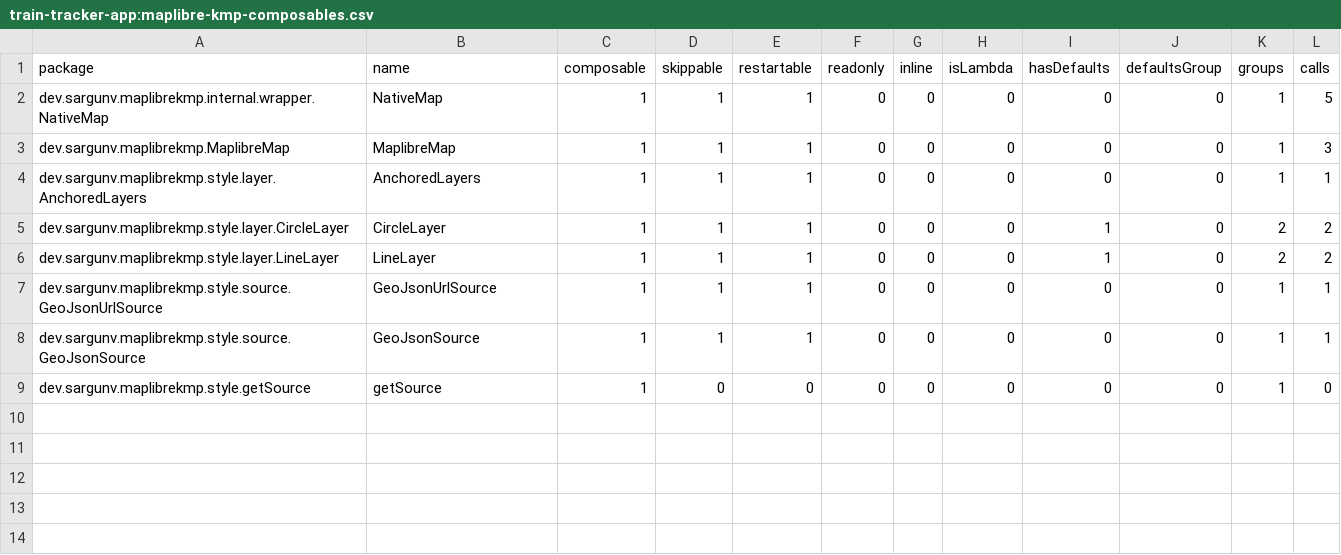
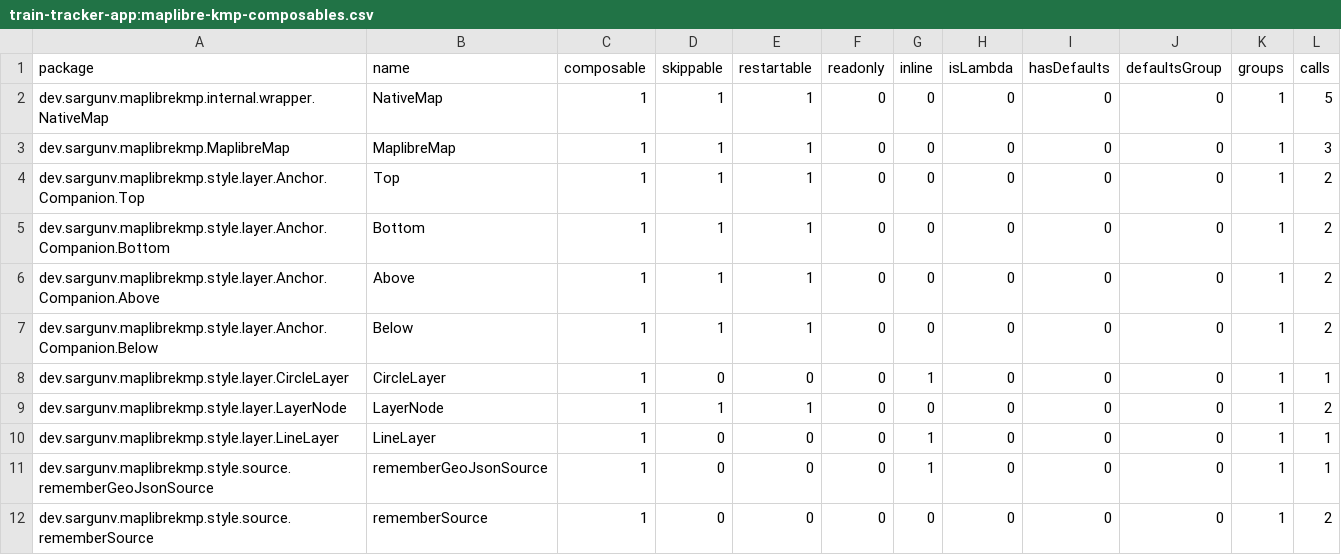
Before and after one commit to thanhdt-vietmap/vietmap-compose, a CSV file: maplibre-kmp/compose_compiler/train-tracker-app:maplibre-kmp-composables.csv, drawn as a sheet.

```diff
--- a/maplibre-kmp/compose_compiler/train-tracker-app:maplibre-kmp-composables.csv
+++ b/maplibre-kmp/compose_compiler/train-tracker-app:maplibre-kmp-composables.csv
@@ -3,7 +3,10 @@ dev.sargunv.maplibrekmp.internal.wrapper.NativeMap,NativeMap,1,1,1,0,0,0,0,0,1,5
 dev.sargunv.maplibrekmp.MaplibreMap,MaplibreMap,1,1,1,0,0,0,0,0,1,3,
-dev.sargunv.maplibrekmp.style.layer.AnchoredLayers,AnchoredLayers,1,1,1,0,0,0,0,0,1,1,
-dev.sargunv.maplibrekmp.style.layer.CircleLayer,CircleLayer,1,1,1,0,0,0,1,0,2,2,
-dev.sargunv.maplibrekmp.style.layer.LineLayer,LineLayer,1,1,1,0,0,0,1,0,2,2,
-dev.sargunv.maplibrekmp.style.source.GeoJsonUrlSource,GeoJsonUrlSource,1,1,1,0,0,0,0,0,1,1,
-dev.sargunv.maplibrekmp.style.source.GeoJsonSource,GeoJsonSource,1,1,1,0,0,0,0,0,1,1,
-dev.sargunv.maplibrekmp.style.getSource,getSource,1,0,0,0,0,0,0,0,1,0,
+dev.sargunv.maplibrekmp.style.layer.Anchor.Companion.Top,Top,1,1,1,0,0,0,0,0,1,2,
+dev.sargunv.maplibrekmp.style.layer.Anchor.Companion.Bottom,Bottom,1,1,1,0,0,0,0,0,1,2,
+dev.sargunv.maplibrekmp.style.layer.Anchor.Companion.Above,Above,1,1,1,0,0,0,0,0,1,2,
+dev.sargunv.maplibrekmp.style.layer.Anchor.Companion.Below,Below,1,1,1,0,0,0,0,0,1,2,
+dev.sargunv.maplibrekmp.style.layer.CircleLayer,CircleLayer,1,0,0,0,1,0,0,0,1,1,
+dev.sargunv.maplibrekmp.style.layer.LayerNode,LayerNode,1,1,1,0,0,0,0,0,1,2,
+dev.sargunv.maplibrekmp.style.layer.LineLayer,LineLayer,1,0,0,0,1,0,0,0,1,1,
+dev.sargunv.maplibrekmp.style.source.rememberGeoJsonSource,rememberGeoJsonSource,1,0,0,0,1,0,0,0,1,1,
+dev.sargunv.maplibrekmp.style.source.rememberSource,rememberSource,1,0,0,0,0,0,0,0,1,2,
```
Also changed, not shown: maplibre-kmp/compose_compiler/maplibre-kmp_debug-composables.csv, 46 other files.
